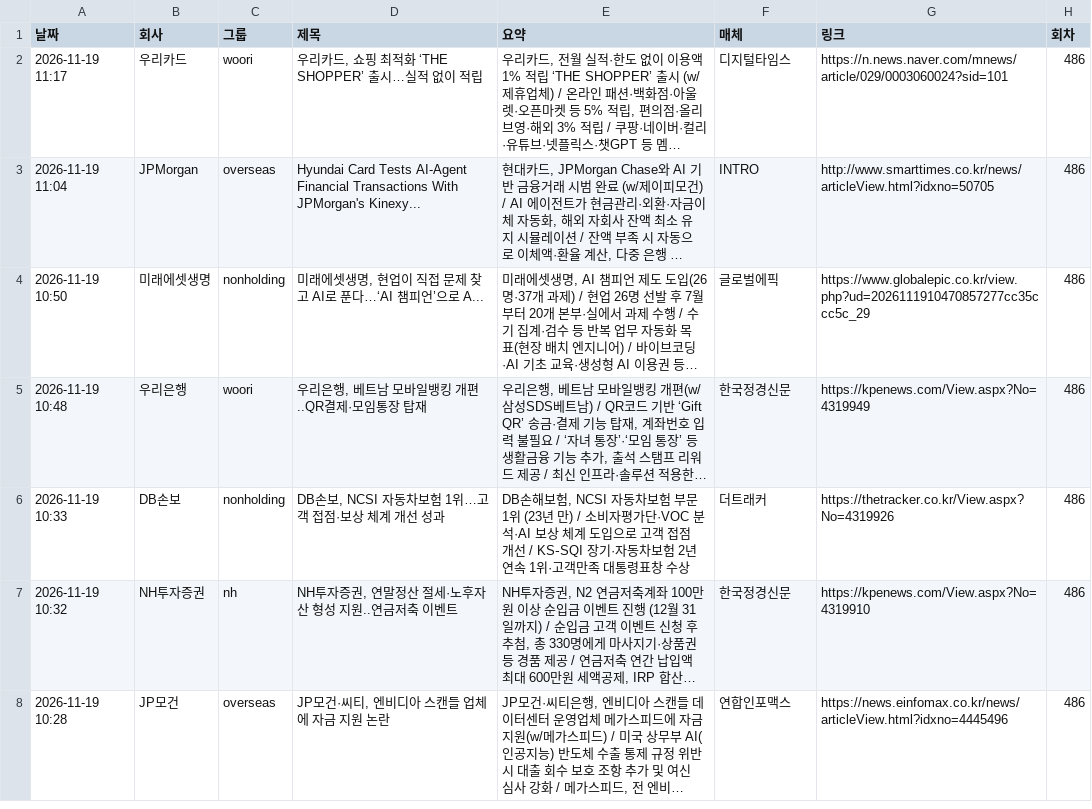
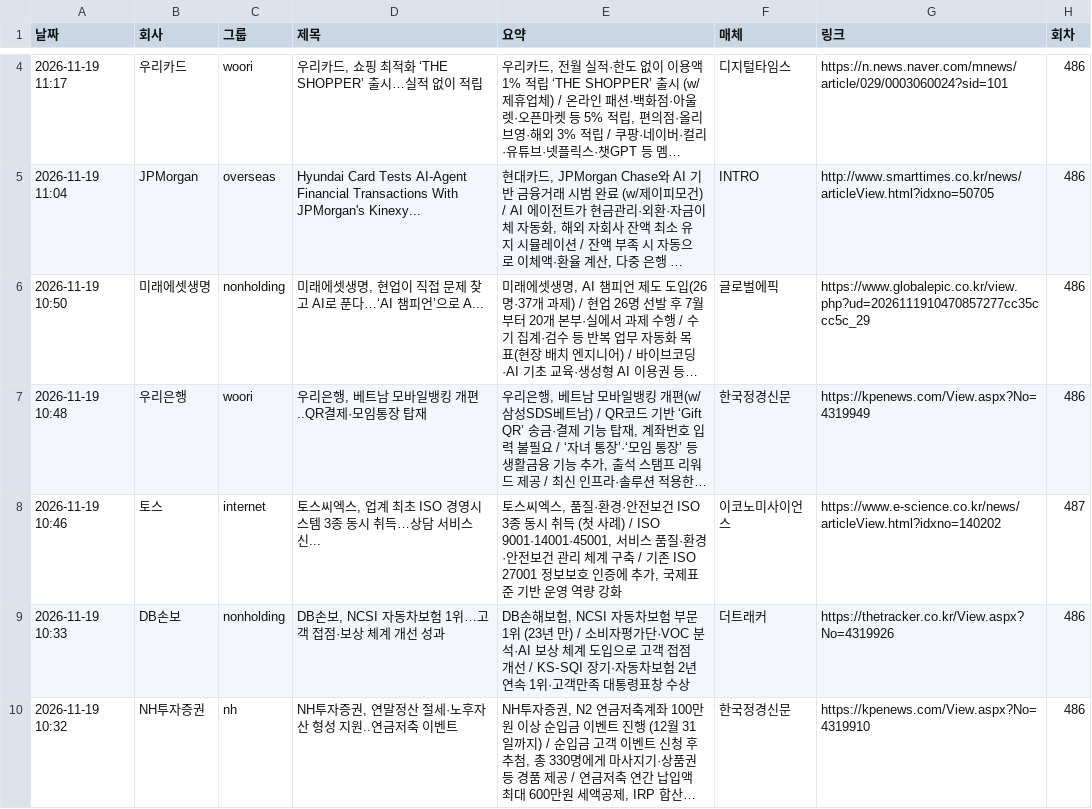
Before and after one commit to yeo6119-commits/financial-news, a CSV file: archive/2026-11-19.csv, drawn as a sheet; only a part is shown, gaps mark what is left out; the shorter side is filled out with more unchanged rows; long unchanged cells end in …; the diff covers the shown part only; the diff names each change by its address in the sheet, - before the commit and + after, or states it on an @@ line.

```diff
--- a/archive/2026-11-19.csv
+++ b/archive/2026-11-19.csv
+row 8: 2026-11-19 10:46 | 토스 | internet | 토스씨엑스, 업계 최초 ISO 경영시스템 3종 동시 취득…상담 서비스 신... | 토스씨엑스, 품질·환경·안전보건 ISO 3종 동시 취득 (첫 사례) / ISO 9001·14001·45001, 서비스 품질·환경·안전보건 관리 체계 구축 / 기존 ISO 27001 정보보호 인증에 추가, 국제표준 기반 운영 역량 강화 | 이코노미사이언스 | https://www.e-science.co.kr/news/articleView.html?idxno=140202 | 487
```
Also changed, not shown: 3 added rows elsewhere in this file, archive/2026-11-18.csv, 4 other files.
